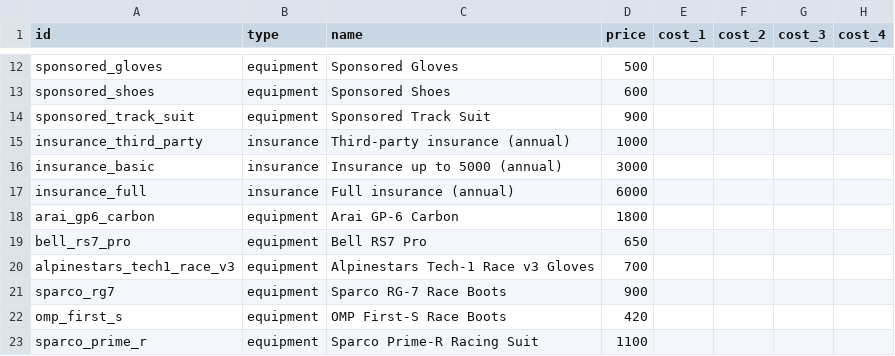
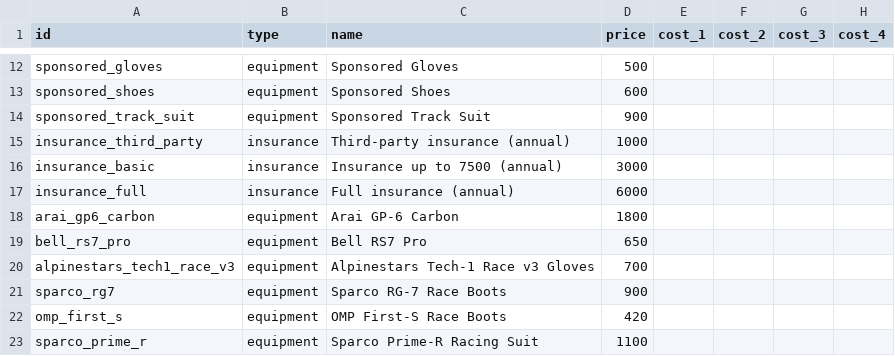
Before and after one commit to angelalonso/TTRPG-engine, a CSV file: gtr2career/objects.csv, drawn as a sheet; only a part is shown, gaps mark what is left out; the diff names each change by its address in the sheet, - before the commit and + after, or states it on an @@ line.

```diff
--- a/gtr2career/objects.csv
+++ b/gtr2career/objects.csv
-C16 (name): Insurance up to 5000 (annual)
+C16 (name): Insurance up to 7500 (annual)
```
Also changed, not shown: gtr2career/config.csv, 18 other files.
